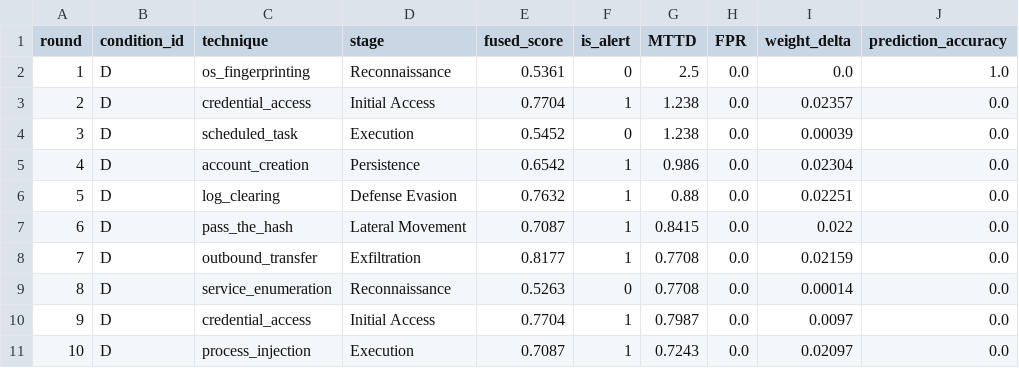
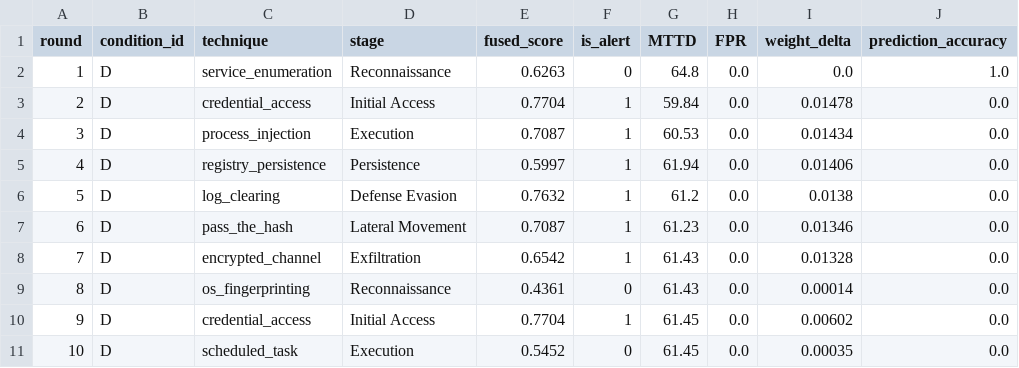
Before and after one commit to anurargh/adversim-demo, a CSV file: simulation_results/condition_D_results.csv, drawn as a sheet; only a part is shown; the diff covers the shown part only; the diff names each change by its address in the sheet, - before the commit and + after, or states it on an @@ line.

```diff
--- a/simulation_results/condition_D_results.csv
+++ b/simulation_results/condition_D_results.csv
-C2 (technique): os_fingerprinting
+C2 (technique): service_enumeration
-E2 (fused_score): 0.5361
+E2 (fused_score): 0.6263
-G2 (MTTD): 2.5
+G2 (MTTD): 64.8
-G3 (MTTD): 1.238
+G3 (MTTD): 59.84
-I3 (weight_delta): 0.02357
+I3 (weight_delta): 0.01478
-C4 (technique): scheduled_task
+C4 (technique): process_injection
-E4 (fused_score): 0.5452
+E4 (fused_score): 0.7087
-F4 (is_alert): 0
+F4 (is_alert): 1
-G4 (MTTD): 1.238
+G4 (MTTD): 60.53
-I4 (weight_delta): 0.00039
+I4 (weight_delta): 0.01434
-C5 (technique): account_creation
+C5 (technique): registry_persistence
-E5 (fused_score): 0.6542
+E5 (fused_score): 0.5997
-G5 (MTTD): 0.986
+G5 (MTTD): 61.94
-I5 (weight_delta): 0.02304
+I5 (weight_delta): 0.01406
-G6 (MTTD): 0.88
+G6 (MTTD): 61.2
-I6 (weight_delta): 0.02251
+I6 (weight_delta): 0.0138
-G7 (MTTD): 0.8415
+G7 (MTTD): 61.23
-I7 (weight_delta): 0.022
+I7 (weight_delta): 0.01346
-C8 (technique): outbound_transfer
+C8 (technique): encrypted_channel
-E8 (fused_score): 0.8177
+E8 (fused_score): 0.6542
-G8:G9 (MTTD): 0.7708
+G8:G9 (MTTD): 61.43
-I8 (weight_delta): 0.02159
+I8 (weight_delta): 0.01328
-C9 (technique): service_enumeration
+C9 (technique): os_fingerprinting
-E9 (fused_score): 0.5263
+E9 (fused_score): 0.4361
-G10 (MTTD): 0.7987
+G10 (MTTD): 61.45
-I10 (weight_delta): 0.0097
+I10 (weight_delta): 0.00602
-C11 (technique): process_injection
+C11 (technique): scheduled_task
-E11 (fused_score): 0.7087
+E11 (fused_score): 0.5452
-F11 (is_alert): 1
+F11 (is_alert): 0
-G11 (MTTD): 0.7243
+G11 (MTTD): 61.45
-I11 (weight_delta): 0.02097
+I11 (weight_delta): 0.00035
```
Also changed, not shown: 108 edited cells elsewhere in this file, simulation_results/condition_A_results.csv, simulation_results/condition_B_results.csv, 11 other files.
